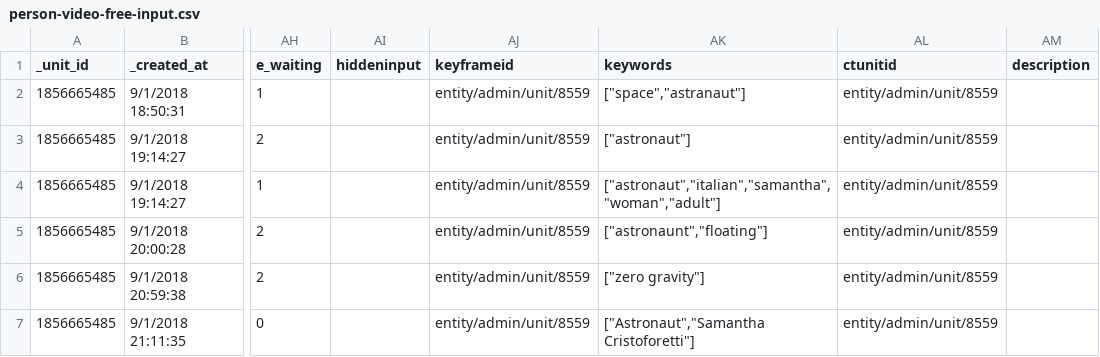
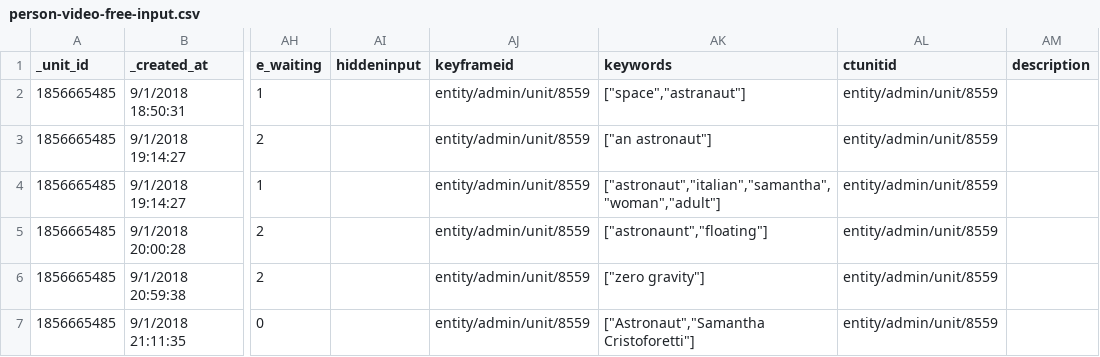
Before and after one commit to CrowdTruth/CrowdTruth-core, a CSV file: tutorial/data/person-video-free-input.csv, drawn as a sheet; only a part is shown, gaps mark what is left out; the diff names each change by its address in the sheet, - before the commit and + after, or states it on an @@ line.

```diff
--- a/tutorial/data/person-video-free-input.csv
+++ b/tutorial/data/person-video-free-input.csv
-AK3 (keywords): ["astronaut"]
+AK3 (keywords): ["an astronaut"]
```
Also changed, not shown: 18 other files.
